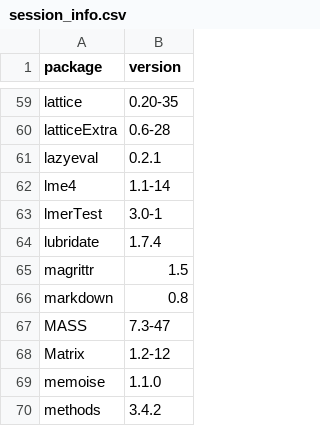
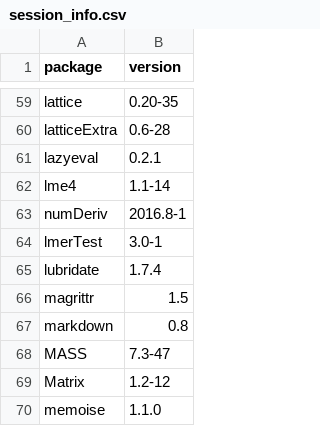
Before and after one commit to mcanouil/RHAPSODY, a CSV file: session_info.csv, drawn as a sheet; only a part is shown, gaps mark what is left out; the shorter side is filled out with more unchanged rows.

```diff
--- a/session_info.csv
+++ b/session_info.csv
@@ -62,2 +62,3 @@ lazyeval,0.2.1
 lme4,1.1-14
+numDeriv,2016.8-1
 lmerTest,3.0-1
```
Also changed, not shown: 1 other file.
